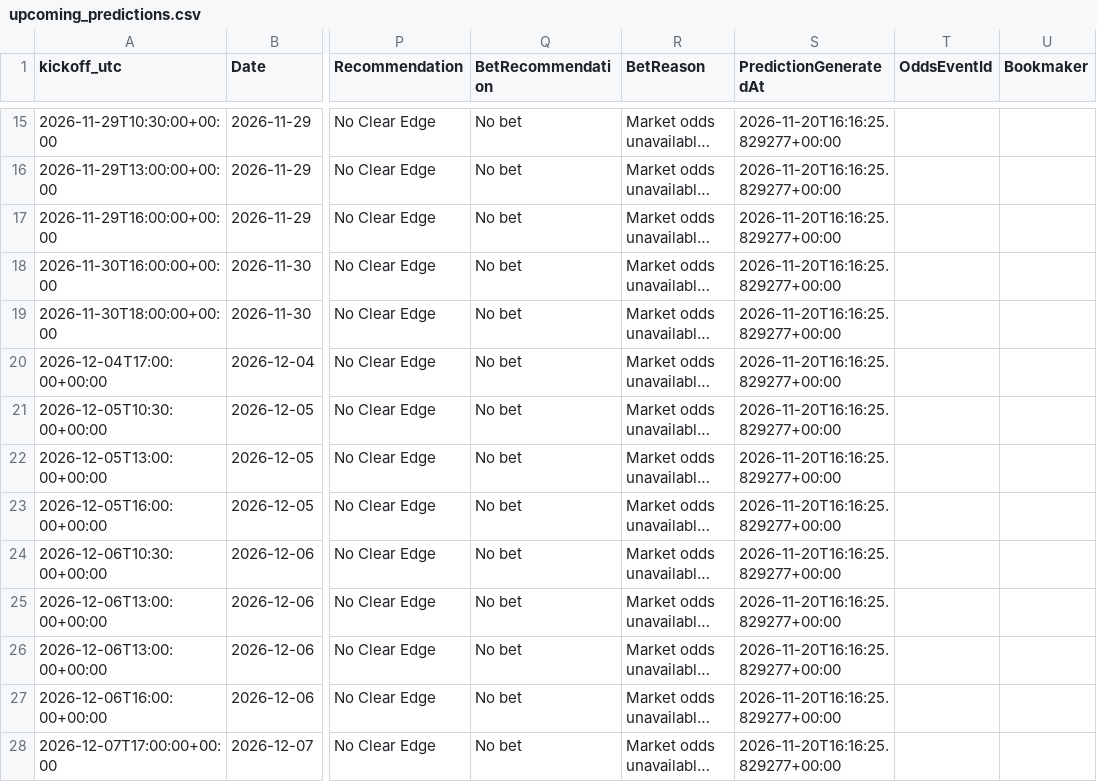
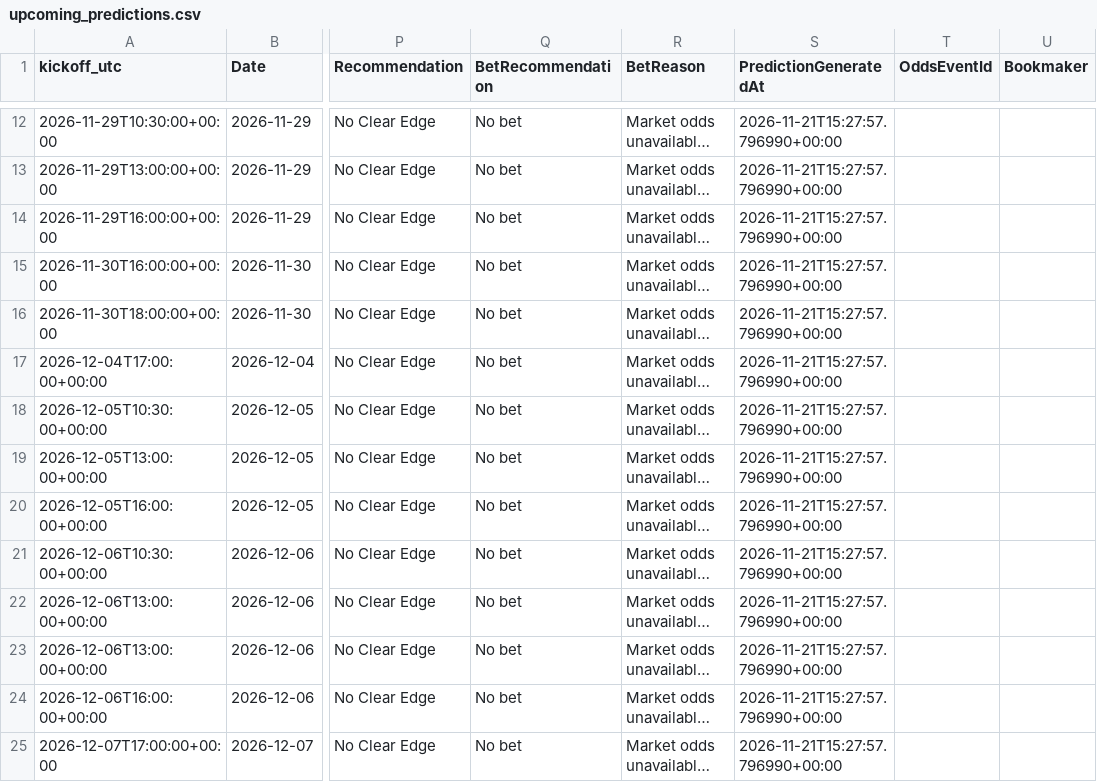
Before and after one commit to gmalbert/turkey-soccer, a CSV file: data_files/upcoming_predictions.csv, drawn as a sheet; only a part is shown, gaps mark what is left out; long unchanged cells end in …; addresses are those after the commit; the diff covers the shown part only; the diff names each change by its address in the sheet, - before the commit and + after, or states it on an @@ line.

```diff
--- a/data_files/upcoming_predictions.csv
+++ b/data_files/upcoming_predictions.csv
-S12:S25 (PredictionGeneratedAt): 2026-11-20T16:16:25.829277+00:00
+S12:S25 (PredictionGeneratedAt): 2026-11-21T15:27:57.796990+00:00
```
Also changed, not shown: 3 removed rows and 37 edited cells elsewhere in this file, data_files/poisson_metrics_history.csv, data_files/upcoming_fixtures.csv, 9 other files.
